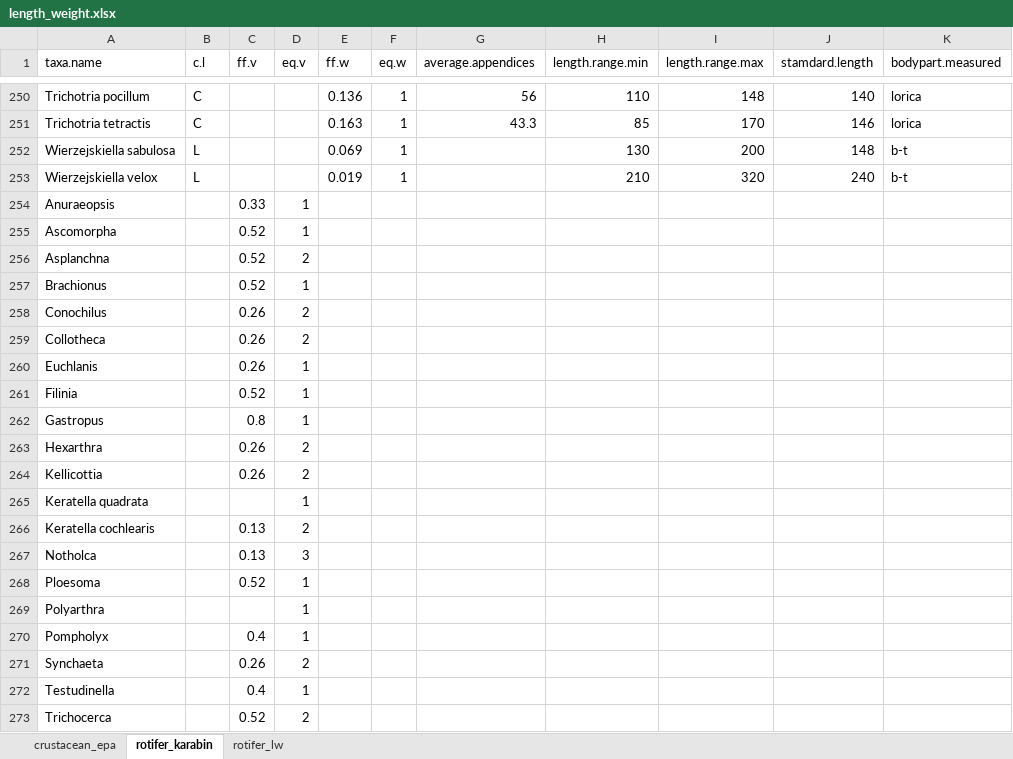
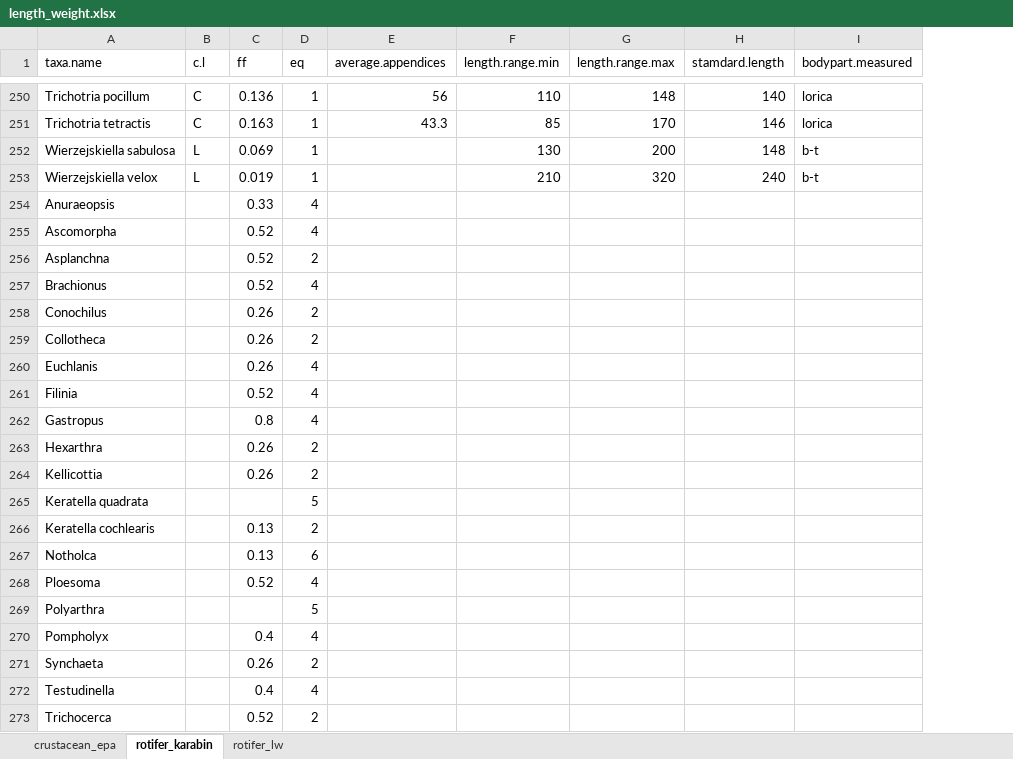
Before and after one commit to Alina-smith/Chapter_1_code, an Excel workbook: Raw_data/length_weight.xlsx, sheet rotifer_karabin, drawn as a sheet; only a part is shown, gaps mark what is left out; values as stored, in another font and other column widths than the file's, no borders; removed rows and columns are numbered as before the commit, all else as after; the diff names each change by its address in the sheet, - before the commit and + after, or states it on an @@ line.

```diff
--- a/Raw_data/length_weight.xlsx (sheet rotifer_karabin)
+++ b/Raw_data/length_weight.xlsx (sheet rotifer_karabin)
-column C (ff.v), rows 254-273: 0.33 | 0.52 | 0.52 | 0.52 | 0.26 | 0.26 | 0.26 | 0.52 | 0.8 | 0.26 | 0.26 |  | 0.13 | 0.13 | 0.52 |  | 0.4 | 0.26 | 0.4 | 0.52
-column D (eq.v), rows 254-273: 1 | 1 | 2 | 1 | 2 | 2 | 1 | 1 | 1 | 2 | 2 | 1 | 2 | 3 | 1 | 1 | 1 | 2 | 1 | 2
-C1: ff.w
+C1: ff
-D1: eq.w
+D1: eq
-C254 (ff): (empty)
+C254 (ff): 0.33
-D254:D255 (eq): (empty)
+D254:D255 (eq): 4
-C255:C257 (ff): (empty)
+C255:C257 (ff): 0.52
-D256 (eq): (empty)
+D256 (eq): 2
-D257 (eq): (empty)
+D257 (eq): 4
-C258:C260 (ff): (empty)
+C258:C260 (ff): 0.26
-D258:D259 (eq): (empty)
+D258:D259 (eq): 2
-D260:D262 (eq): (empty)
+D260:D262 (eq): 4
-C261 (ff): (empty)
+C261 (ff): 0.52
-C262 (ff): (empty)
+C262 (ff): 0.8
-C263:C264 (ff): (empty)
+C263:C264 (ff): 0.26
-D263:D264 (eq): (empty)
+D263:D264 (eq): 2
-D265 (eq): (empty)
+D265 (eq): 5
-C266:C267 (ff): (empty)
+C266:C267 (ff): 0.13
-D266 (eq): (empty)
+D266 (eq): 2
-D267 (eq): (empty)
+D267 (eq): 6
-C268 (ff): (empty)
+C268 (ff): 0.52
-D268 (eq): (empty)
+D268 (eq): 4
-D269 (eq): (empty)
+D269 (eq): 5
-C270 (ff): (empty)
+C270 (ff): 0.4
-D270 (eq): (empty)
+D270 (eq): 4
-C271 (ff): (empty)
+C271 (ff): 0.26
-D271 (eq): (empty)
+D271 (eq): 2
-C272 (ff): (empty)
+C272 (ff): 0.4
-D272 (eq): (empty)
+D272 (eq): 4
-C273 (ff): (empty)
+C273 (ff): 0.52
-D273 (eq): (empty)
+D273 (eq): 2
```
Also changed, not shown: 55 other files.
